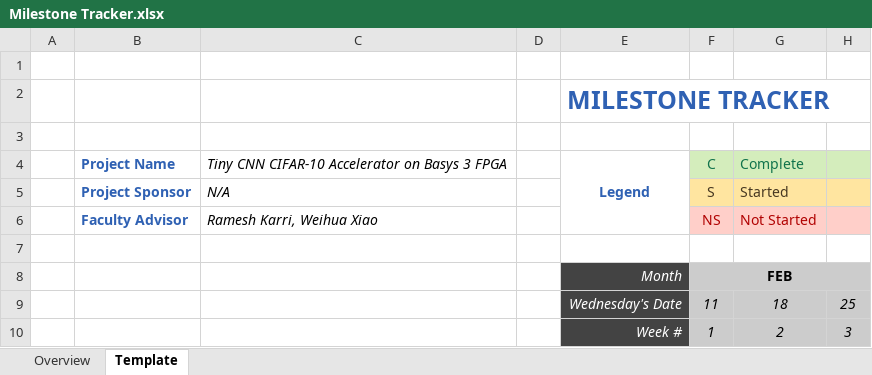
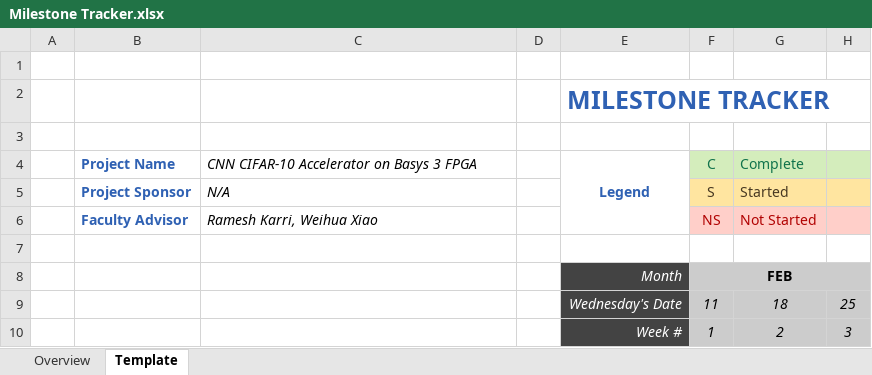
Before and after one commit to Owen-yd-Wang/Design-Project, an Excel workbook: Milestone Tracker.xlsx, sheet Template, drawn as a sheet; only a part is shown; values as stored, in another font and other column widths than the file's, no borders; table styles not drawn; the diff names each change by its address in the sheet, - before the commit and + after, or states it on an @@ line.

```diff
--- a/Milestone Tracker.xlsx (sheet Template)
+++ b/Milestone Tracker.xlsx (sheet Template)
-C4: Tiny CNN CIFAR-10 Accelerator on Basys 3 FPGA
+C4: CNN CIFAR-10 Accelerator on Basys 3 FPGA
```
Also changed, not shown: 9 other files.
